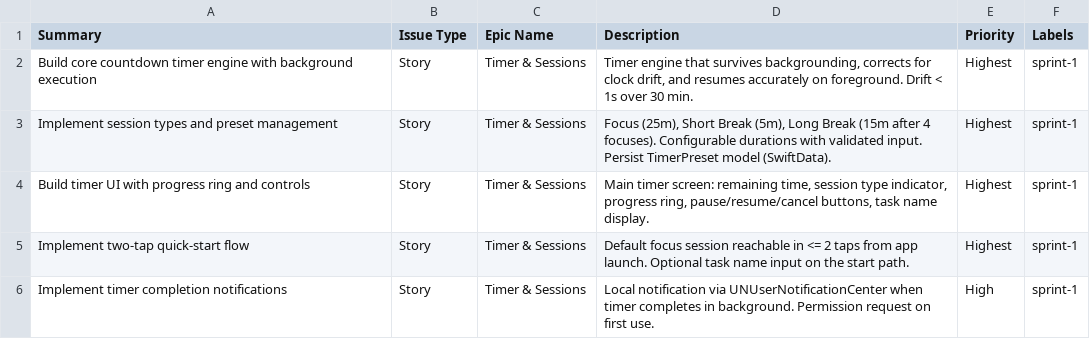
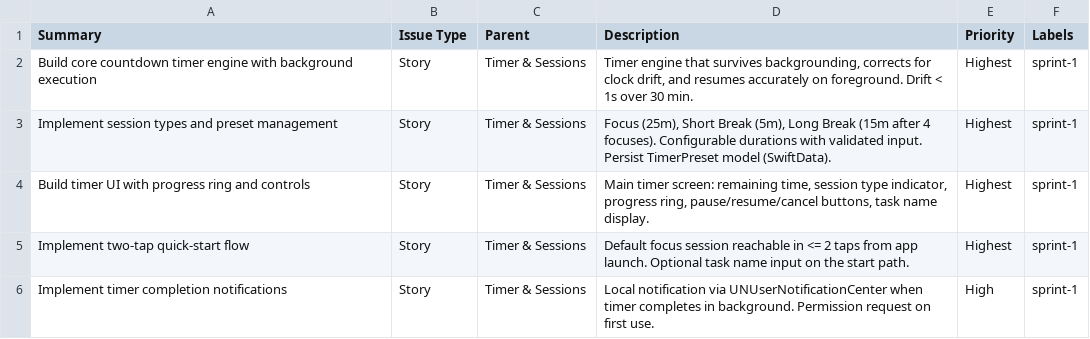
Before and after one commit to kristenmartino/focusforge, a CSV file: ops/jira-imports/children.csv, drawn as a sheet; only a part is shown.

```diff
--- a/ops/jira-imports/children.csv
+++ b/ops/jira-imports/children.csv
@@ -1,2 +1,2 @@
-Summary,Issue Type,Epic Name,Description,Priority,Labels
+Summary,Issue Type,Parent,Description,Priority,Labels
 Build core countdown timer engine with background execution,Story,Timer & Sessions,"Timer engine that survives backgrounding, corrects for clock drift, and resumes accurately on foreground. Drift < 1s over 30 min.",Highest,sprint-1
```
Also changed, not shown: ops/jira-imports/epics.csv, 1 other file.
